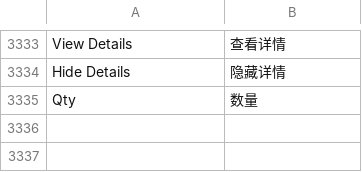
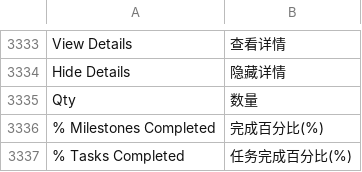
Before and after one commit to 81552433qqcom/EBChanges, a CSV file: apps/erpnext/erpnext/translations/zh-cn.csv, drawn as a sheet; only a part is shown, gaps mark what is left out.

Commit message:
translations.

```diff
--- a/apps/erpnext/erpnext/translations/zh-cn.csv
+++ b/apps/erpnext/erpnext/translations/zh-cn.csv
@@ -3383 +3383,3 @@ Hide Details,隐藏详情
 Qty,数量
+% Milestones Completed,完成百分比(%)
+% Tasks Completed,任务完成百分比(%)
```
Also changed, not shown: 1 other file.
